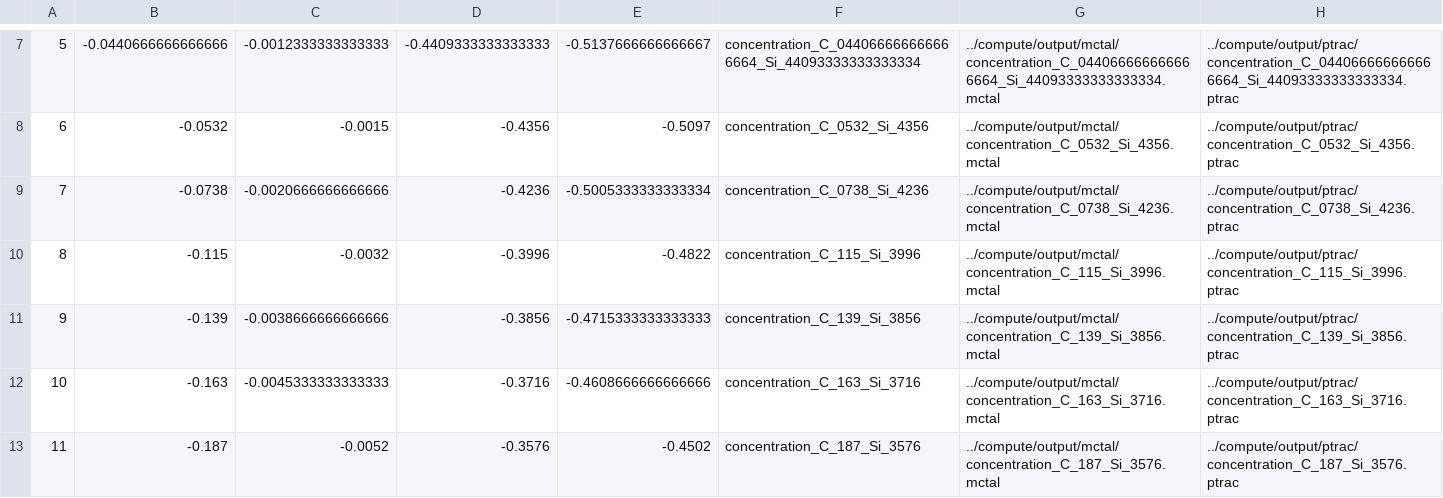
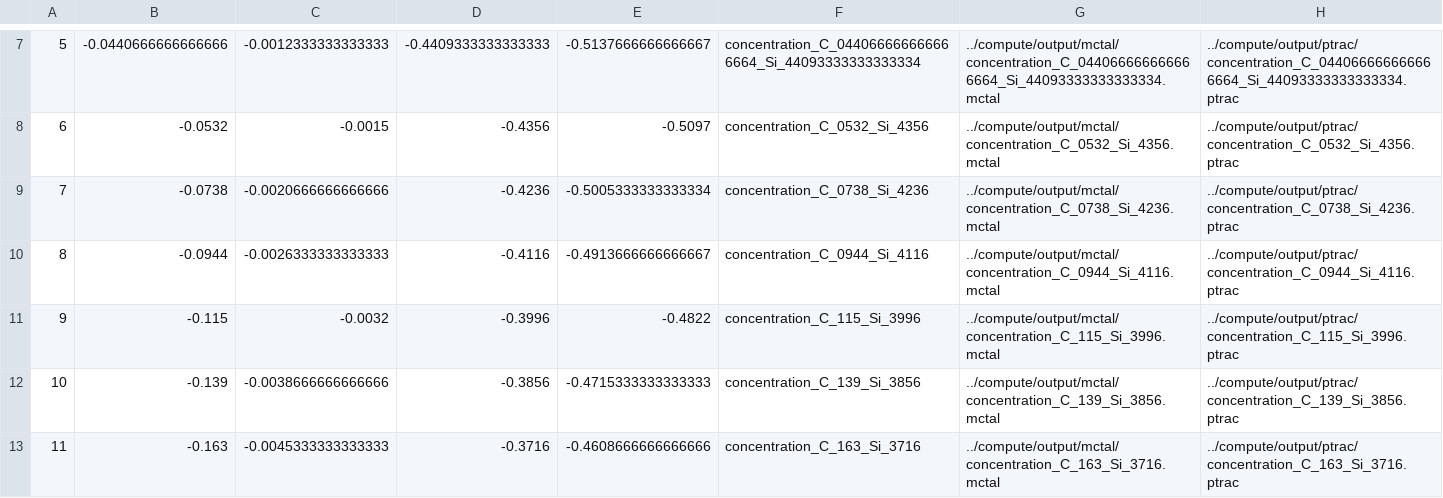
Before and after one commit to JoseACortes/USDAFall2024, a CSV file: simulations/elemental_scan/gen/trials.csv, drawn as a sheet; only a part is shown, gaps mark what is left out; the shorter side is filled out with more unchanged rows; addresses are those after the commit; the diff names each change by its address in the sheet, - before the commit and + after, or states it on an @@ line.

```diff
--- a/simulations/elemental_scan/gen/trials.csv
+++ b/simulations/elemental_scan/gen/trials.csv
+row 10: 8 | -0.0944 | -0.0026333333333333 | -0.4116 | -0.4913666666666667 | concentration_C_0944_Si_4116 | ../compute/output/mctal/concentration_C_0944_Si_4116.mctal | ../compute/output/ptrac/concentration_C_0944_Si_4116.ptrac
@@ column A renumbered from row 11 down @@
```
Also changed, not shown: 4 other files.
